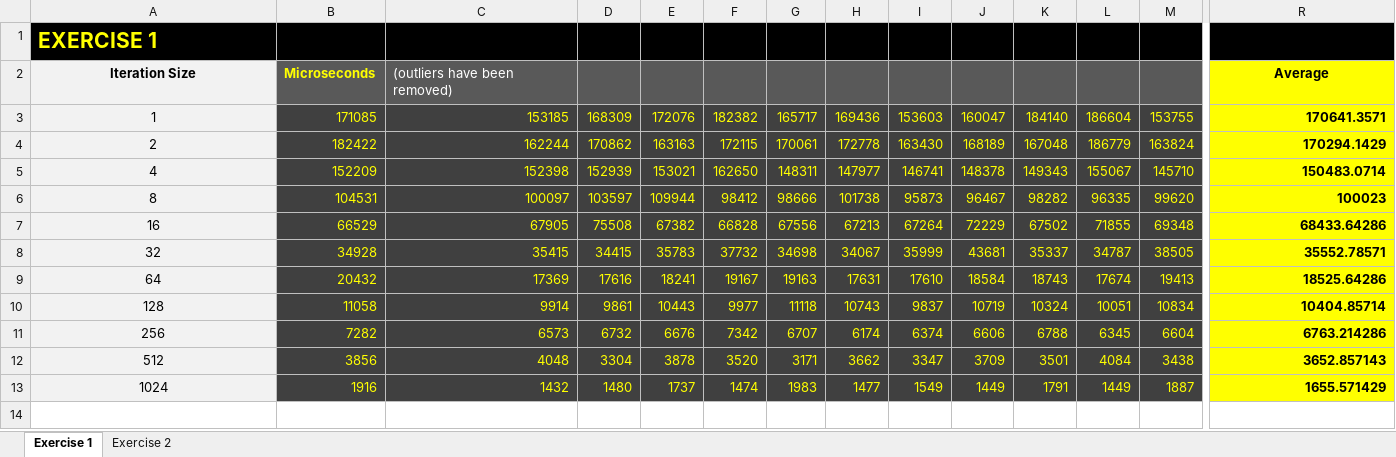
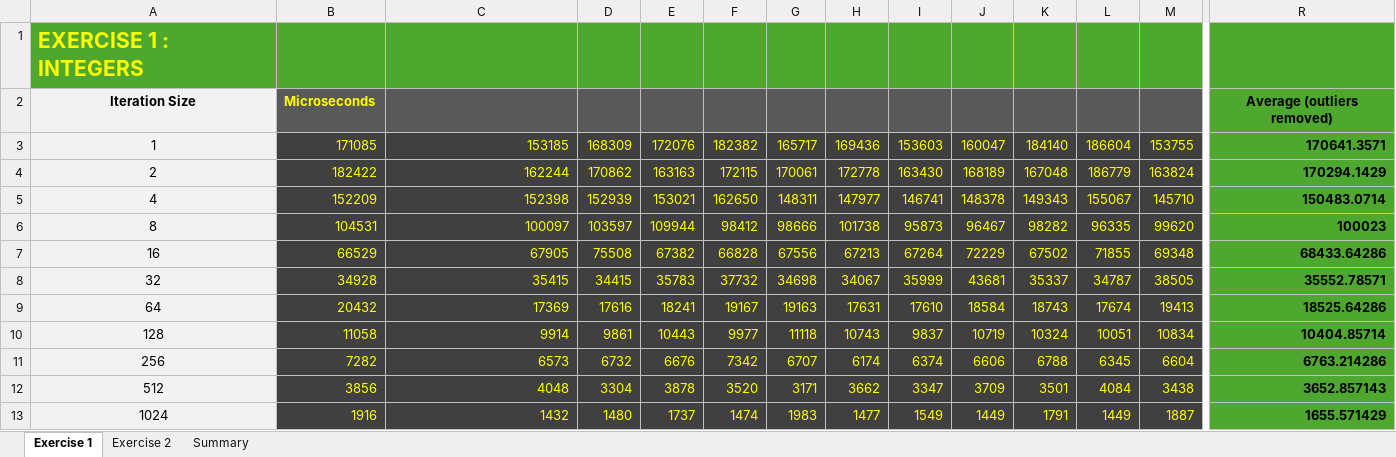
Before and after one commit to shergel/bargin, an Excel workbook: TrashTheCache/Graphs.xlsx, sheet Exercise 1, drawn as a sheet; only a part is shown, gaps mark what is left out; values as stored, in another font and other column widths than the file's, no borders; charts and pictures not drawn; the diff covers the shown part only; the diff names each change by its address in the sheet, - before the commit and + after, or states it on an @@ line.

Commit message:
Excel Assignment - Code 3/3
Code and excel sheets finished.

```diff
--- a/TrashTheCache/Graphs.xlsx (sheet Exercise 1)
+++ b/TrashTheCache/Graphs.xlsx (sheet Exercise 1)
+sheet tab: Summary
-A1: EXERCISE 1
+A1: EXERCISE 1 : INTEGERS
-A1:R1 fill: #000000
+A1:R1 fill: #4EA72E
-C2: (outliers have been removed)
+C2: (empty)
-R2: Average
+R2: Average (outliers removed)
-R2:R13 fill: #FFFF00
+R2:R13 fill: #4EA72E
```
Also changed, not shown: cell formats elsewhere in this sheet, sheet Exercise 2, charts or pictures, 57 other files.
